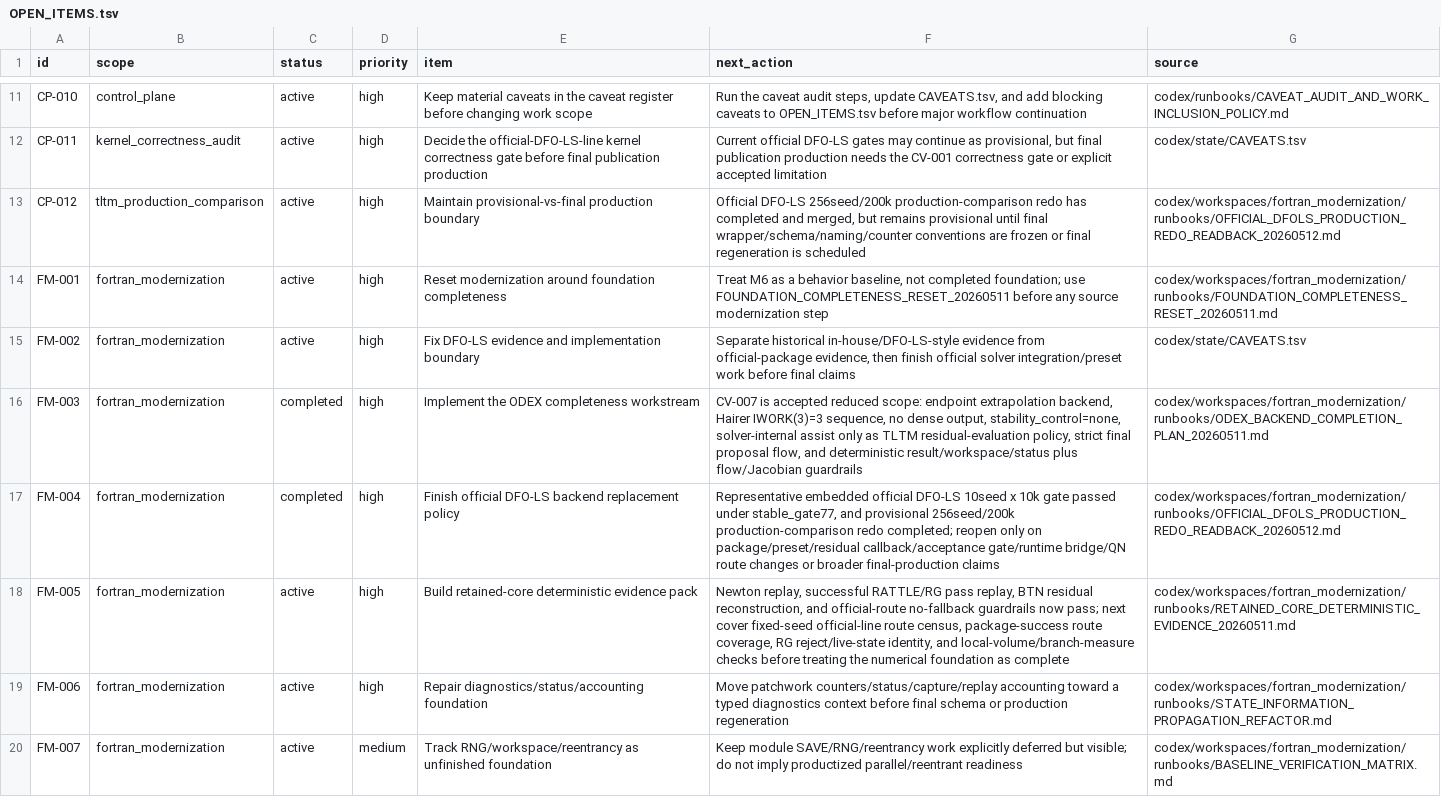
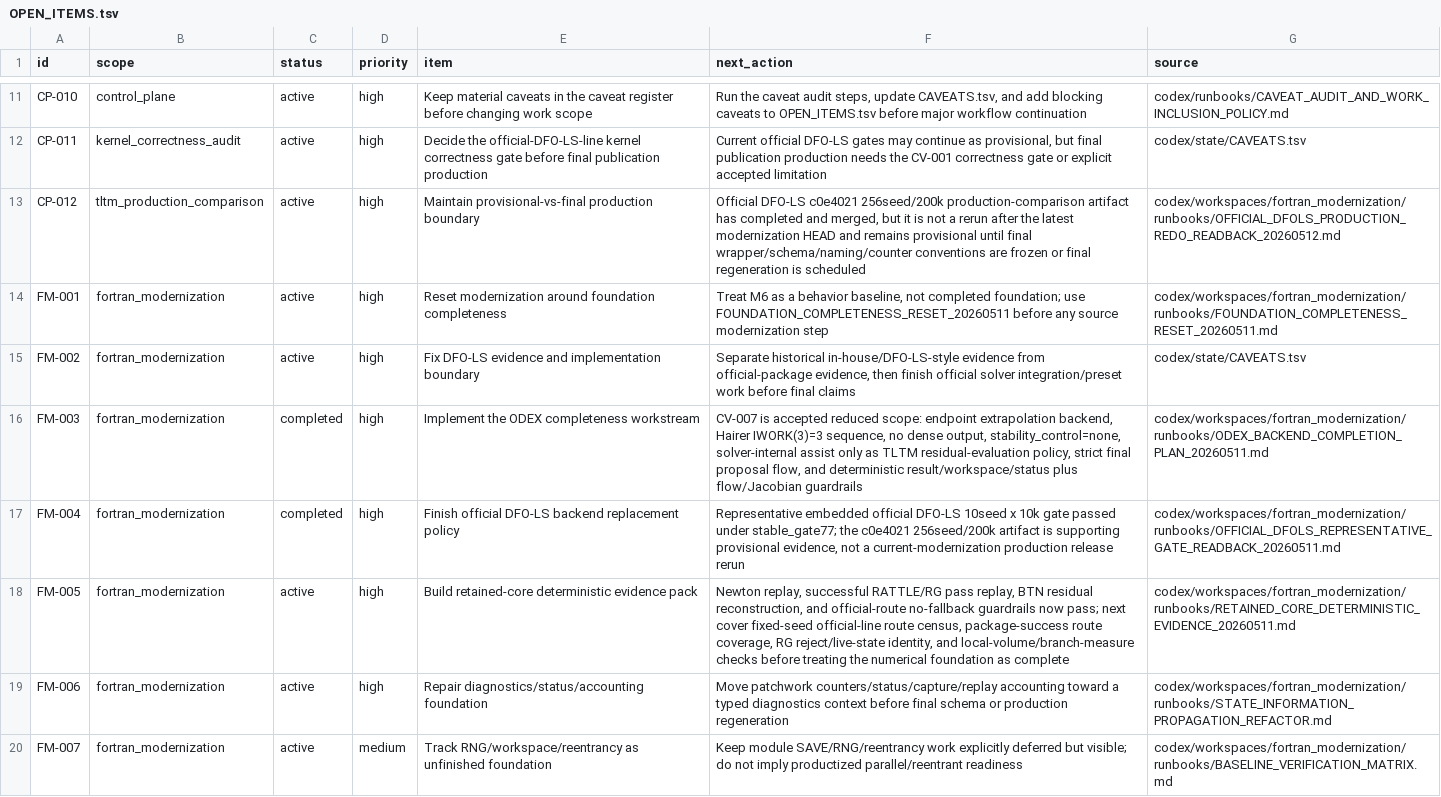
Before and after one commit to C-Y-Chou/generalized-thimble-hmc, a TSV file: codex/state/OPEN_ITEMS.tsv, drawn as a sheet; only a part is shown, gaps mark what is left out.

```diff
--- a/codex/state/OPEN_ITEMS.tsv
+++ b/codex/state/OPEN_ITEMS.tsv
@@ -12,3 +12,3 @@ CP-010	control_plane	active	high	Keep material caveats in the caveat register be
 CP-011	kernel_correctness_audit	active	high	Decide the official-DFO-LS-line kernel correctness gate before final publication production	Current official DFO-LS gates may continue as provisional, but final publication production needs the CV-001 correctness gate or explicit accepted limitation	codex/state/CAVEATS.tsv
-CP-012	tltm_production_comparison	active	high	Maintain provisional-vs-final production boundary	Official DFO-LS 256seed/200k production-comparison redo has completed and merged, but remains provisional until final wrapper/schema/naming/counter conventions are frozen or final regeneration is scheduled	codex/workspaces/fortran_modernization/runbooks/OFFICIAL_DFOLS_PRODUCTION_REDO_READBACK_20260512.md
+CP-012	tltm_production_comparison	active	high	Maintain provisional-vs-final production boundary	Official DFO-LS c0e4021 256seed/200k production-comparison artifact has completed and merged, but it is not a rerun after the latest modernization HEAD and remains provisional until final wrapper/schema/naming/counter conventions are frozen or final regeneration is scheduled	codex/workspaces/fortran_modernization/runbooks/OFFICIAL_DFOLS_PRODUCTION_REDO_READBACK_20260512.md
 FM-001	fortran_modernization	active	high	Reset modernization around foundation completeness	Treat M6 as a behavior baseline, not completed foundation; use FOUNDATION_COMPLETENESS_RESET_20260511 before any source modernization step	codex/workspaces/fortran_modernization/runbooks/FOUNDATION_COMPLETENESS_RESET_20260511.md
@@ -16,3 +16,3 @@ FM-002	fortran_modernization	active	high	Fix DFO-LS evidence and implementation
 FM-003	fortran_modernization	completed	high	Implement the ODEX completeness workstream	CV-007 is accepted reduced scope: endpoint extrapolation backend, Hairer IWORK(3)=3 sequence, no dense output, stability_control=none, solver-internal assist only as TLTM residual-evaluation policy, strict final proposal flow, and deterministic result/workspace/status plus flow/Jacobian guardrails	codex/workspaces/fortran_modernization/runbooks/ODEX_BACKEND_COMPLETION_PLAN_20260511.md
-FM-004	fortran_modernization	completed	high	Finish official DFO-LS backend replacement policy	Representative embedded official DFO-LS 10seed x 10k gate passed under stable_gate77, and provisional 256seed/200k production-comparison redo completed; reopen only on package/preset/residual callback/acceptance gate/runtime bridge/QN route changes or broader final-production claims	codex/workspaces/fortran_modernization/runbooks/OFFICIAL_DFOLS_PRODUCTION_REDO_READBACK_20260512.md
+FM-004	fortran_modernization	completed	high	Finish official DFO-LS backend replacement policy	Representative embedded official DFO-LS 10seed x 10k gate passed under stable_gate77; the c0e4021 256seed/200k artifact is supporting provisional evidence, not a current-modernization production release rerun	codex/workspaces/fortran_modernization/runbooks/OFFICIAL_DFOLS_REPRESENTATIVE_GATE_READBACK_20260511.md
 FM-005	fortran_modernization	active	high	Build retained-core deterministic evidence pack	Newton replay, successful RATTLE/RG pass replay, BTN residual reconstruction, and official-route no-fallback guardrails now pass; next cover fixed-seed official-line route census, package-success route coverage, RG reject/live-state identity, and local-volume/branch-measure checks before treating the numerical foundation as complete	codex/workspaces/fortran_modernization/runbooks/RETAINED_CORE_DETERMINISTIC_EVIDENCE_20260511.md
```
Also changed, not shown: codex/indexes/L1_INDEX.tsv, codex/state/WORKTREES.tsv, 10 other files.
